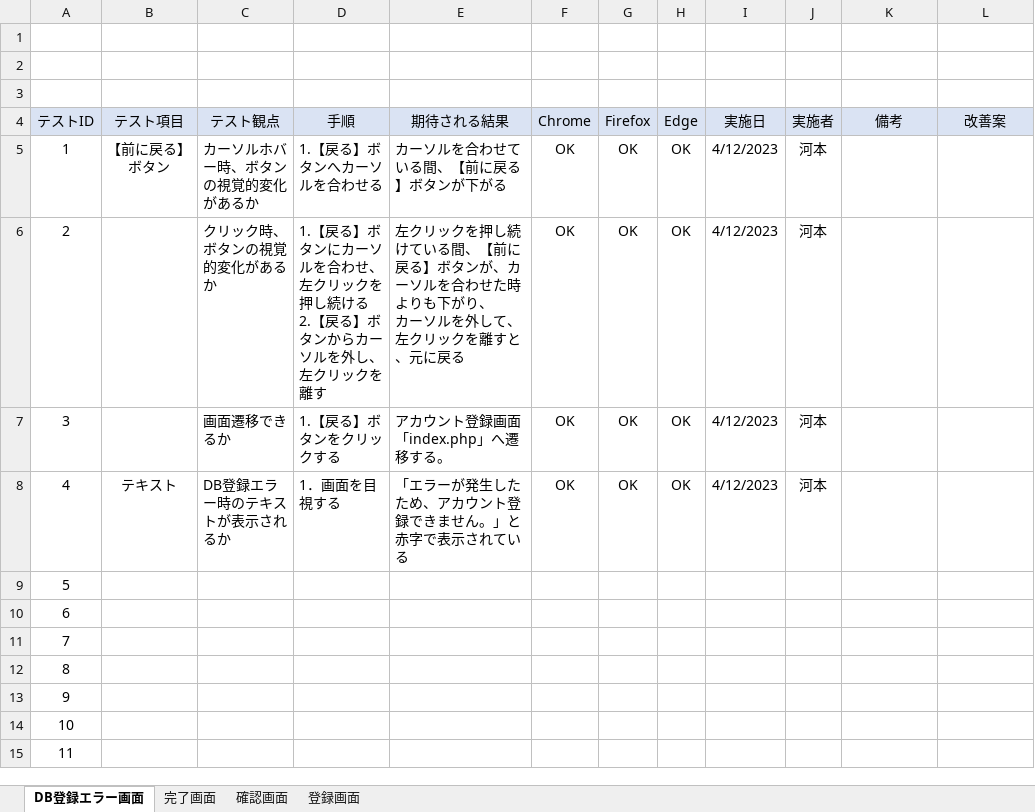
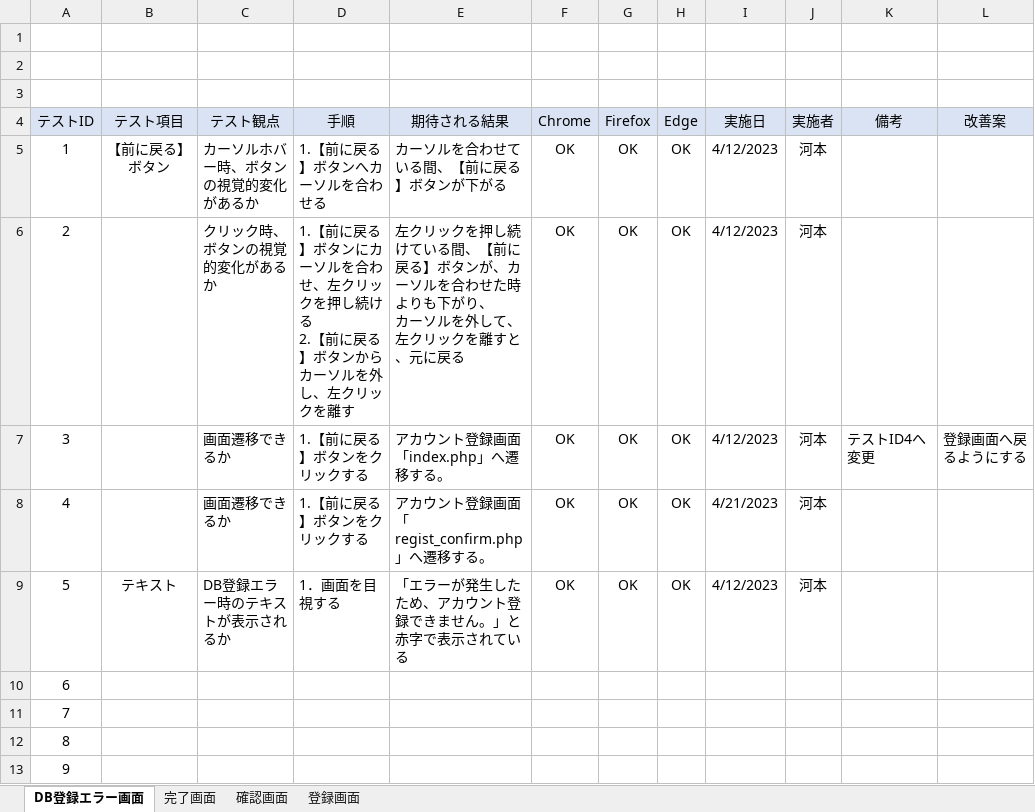
Before and after one commit to keita-komoto/programming, an Excel workbook: test_case/unit-test-case.xlsx, sheet DB登録エラー画面, drawn as a sheet; only a part is shown; the shorter side is filled out with more unchanged rows; values as stored, in another font and other column widths than the file's, no borders; addresses are those after the commit; ↵ is a line break in a cell; the diff names each change by its address in the sheet, - before the commit and + after, or states it on an @@ line.

```diff
--- a/test_case/unit-test-case.xlsx (sheet DB登録エラー画面)
+++ b/test_case/unit-test-case.xlsx (sheet DB登録エラー画面)
-D5 (手順): 1.【戻る】ボタンへカーソルを合わせる
+D5 (手順): 1.【前に戻る】ボタンへカーソルを合わせる
-D6 (手順): 1.【戻る】ボタンにカーソルを合わせ、左クリックを押し続ける ↵ 2.【戻る】ボ…
+D6 (手順): 1.【前に戻る】ボタンにカーソルを合わせ、左クリックを押し続ける ↵ 2.【前に戻る】ボ…
+row 7: 3 |  | 画面遷移できるか | 1.【前に戻る】ボタンをクリックする | アカウント登録画面「index.php」へ遷移する。 | OK | OK | OK | 4/12/2023 | 河本 | テストID4へ変更 | 登録画面へ戻るようにする
@@ column A (テストID) renumbered from row 8 down @@
-D8 (手順): 1.【戻る】ボタンをクリックする
+D8 (手順): 1.【前に戻る】ボタンをクリックする
-E8 (期待される結果): アカウント登録画面「index.php」へ遷移する。
+E8 (期待される結果): アカウント登録画面「regist_confirm.php」へ遷移する。
-I8 (実施日): 4/12/2023
+I8 (実施日): 4/21/2023
```
Also changed, not shown: sheet 登録画面, test_case/integration-test-case.xlsx, 3 other files.
